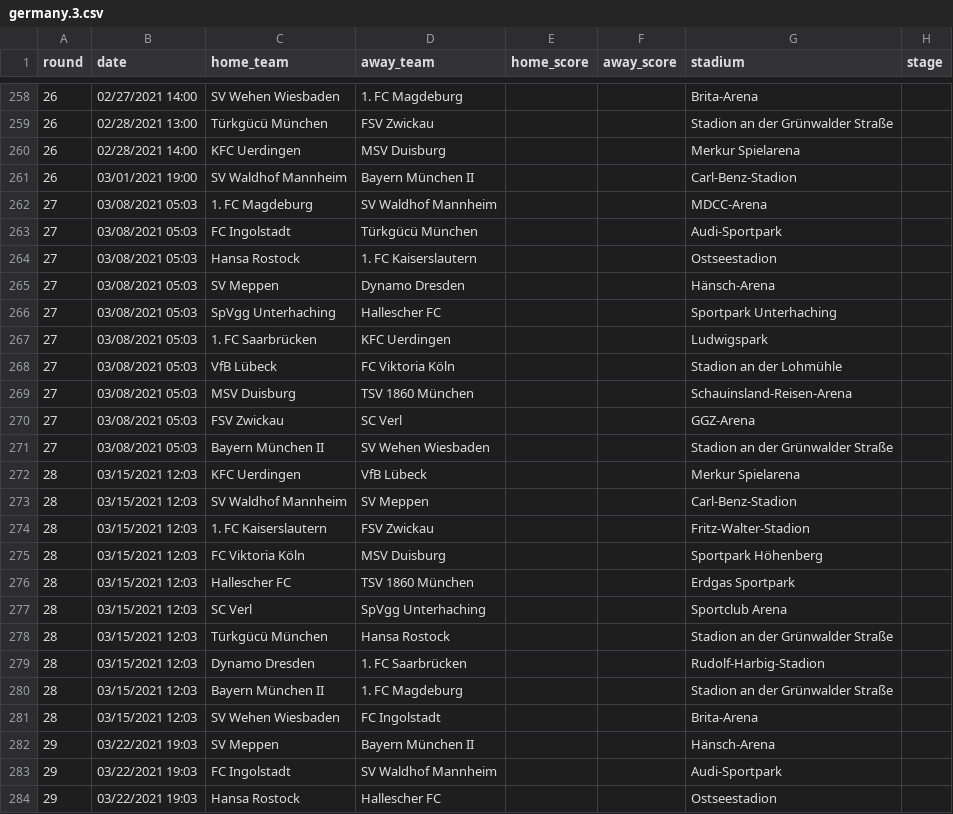
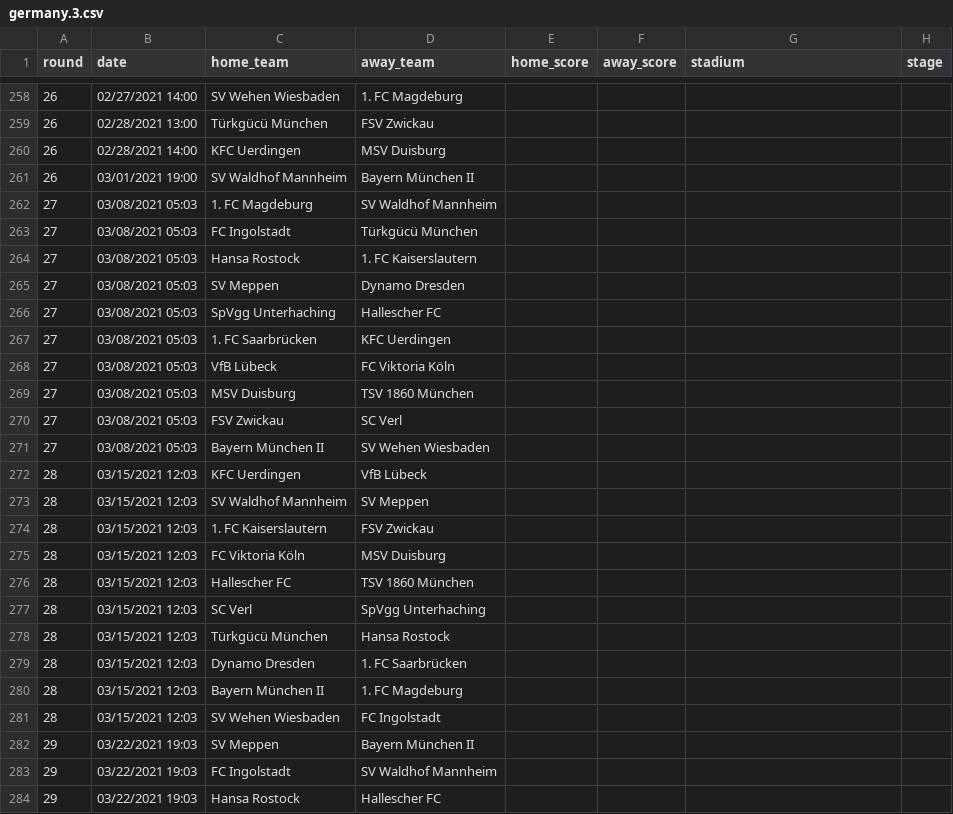
Before and after one commit to attilanagy/football-data, a CSV file: 2020s/2020-2021/germany.3.csv, drawn as a sheet; only a part is shown, gaps mark what is left out; the diff covers the shown part only.

```diff
--- a/2020s/2020-2021/germany.3.csv
+++ b/2020s/2020-2021/germany.3.csv
@@ -258,27 +258,27 @@ round,date,home_team,away_team,home_score,away_score,stadium,stage
-26,02/27/2021 14:00,SV Wehen Wiesbaden,1. FC Magdeburg,,,Brita-Arena,
-26,02/28/2021 13:00,Türkgücü München,FSV Zwickau,,,Stadion an der Grünwalder Straße,
-26,02/28/2021 14:00,KFC Uerdingen,MSV Duisburg,,,Merkur Spielarena,
-26,03/01/2021 19:00,SV Waldhof Mannheim,Bayern München II,,,Carl-Benz-Stadion,
-27,03/08/2021 05:03,1. FC Magdeburg,SV Waldhof Mannheim,,,MDCC-Arena,
-27,03/08/2021 05:03,FC Ingolstadt,Türkgücü München,,,Audi-Sportpark,
-27,03/08/2021 05:03,Hansa Rostock,1. FC Kaiserslautern,,,Ostseestadion,
-27,03/08/2021 05:03,SV Meppen,Dynamo Dresden,,,Hänsch-Arena,
-27,03/08/2021 05:03,SpVgg Unterhaching,Hallescher FC,,,Sportpark Unterhaching,
-27,03/08/2021 05:03,1. FC Saarbrücken,KFC Uerdingen,,,Ludwigspark,
-27,03/08/2021 05:03,VfB Lübeck,FC Viktoria Köln,,,Stadion an der Lohmühle,
-27,03/08/2021 05:03,MSV Duisburg,TSV 1860 München,,,Schauinsland-Reisen-Arena,
-27,03/08/2021 05:03,FSV Zwickau,SC Verl,,,GGZ-Arena,
-27,03/08/2021 05:03,Bayern München II,SV Wehen Wiesbaden,,,Stadion an der Grünwalder Straße,
-28,03/15/2021 12:03,KFC Uerdingen,VfB Lübeck,,,Merkur Spielarena,
-28,03/15/2021 12:03,SV Waldhof Mannheim,SV Meppen,,,Carl-Benz-Stadion,
-28,03/15/2021 12:03,1. FC Kaiserslautern,FSV Zwickau,,,Fritz-Walter-Stadion,
-28,03/15/2021 12:03,FC Viktoria Köln,MSV Duisburg,,,Sportpark Höhenberg,
-28,03/15/2021 12:03,Hallescher FC,TSV 1860 München,,,Erdgas Sportpark,
-28,03/15/2021 12:03,SC Verl,SpVgg Unterhaching,,,Sportclub Arena,
-28,03/15/2021 12:03,Türkgücü München,Hansa Rostock,,,Stadion an der Grünwalder Straße,
-28,03/15/2021 12:03,Dynamo Dresden,1. FC Saarbrücken,,,Rudolf-Harbig-Stadion,
-28,03/15/2021 12:03,Bayern München II,1. FC Magdeburg,,,Stadion an der Grünwalder Straße,
-28,03/15/2021 12:03,SV Wehen Wiesbaden,FC Ingolstadt,,,Brita-Arena,
-29,03/22/2021 19:03,SV Meppen,Bayern München II,,,Hänsch-Arena,
-29,03/22/2021 19:03,FC Ingolstadt,SV Waldhof Mannheim,,,Audi-Sportpark,
-29,03/22/2021 19:03,Hansa Rostock,Hallescher FC,,,Ostseestadion,
+26,02/27/2021 14:00,SV Wehen Wiesbaden,1. FC Magdeburg,,,,
+26,02/28/2021 13:00,Türkgücü München,FSV Zwickau,,,,
+26,02/28/2021 14:00,KFC Uerdingen,MSV Duisburg,,,,
+26,03/01/2021 19:00,SV Waldhof Mannheim,Bayern München II,,,,
+27,03/08/2021 05:03,1. FC Magdeburg,SV Waldhof Mannheim,,,,
+27,03/08/2021 05:03,FC Ingolstadt,Türkgücü München,,,,
+27,03/08/2021 05:03,Hansa Rostock,1. FC Kaiserslautern,,,,
+27,03/08/2021 05:03,SV Meppen,Dynamo Dresden,,,,
+27,03/08/2021 05:03,SpVgg Unterhaching,Hallescher FC,,,,
+27,03/08/2021 05:03,1. FC Saarbrücken,KFC Uerdingen,,,,
+27,03/08/2021 05:03,VfB Lübeck,FC Viktoria Köln,,,,
+27,03/08/2021 05:03,MSV Duisburg,TSV 1860 München,,,,
+27,03/08/2021 05:03,FSV Zwickau,SC Verl,,,,
+27,03/08/2021 05:03,Bayern München II,SV Wehen Wiesbaden,,,,
+28,03/15/2021 12:03,KFC Uerdingen,VfB Lübeck,,,,
+28,03/15/2021 12:03,SV Waldhof Mannheim,SV Meppen,,,,
+28,03/15/2021 12:03,1. FC Kaiserslautern,FSV Zwickau,,,,
+28,03/15/2021 12:03,FC Viktoria Köln,MSV Duisburg,,,,
+28,03/15/2021 12:03,Hallescher FC,TSV 1860 München,,,,
+28,03/15/2021 12:03,SC Verl,SpVgg Unterhaching,,,,
+28,03/15/2021 12:03,Türkgücü München,Hansa Rostock,,,,
+28,03/15/2021 12:03,Dynamo Dresden,1. FC Saarbrücken,,,,
+28,03/15/2021 12:03,Bayern München II,1. FC Magdeburg,,,,
+28,03/15/2021 12:03,SV Wehen Wiesbaden,FC Ingolstadt,,,,
+29,03/22/2021 19:03,SV Meppen,Bayern München II,,,,
+29,03/22/2021 19:03,FC Ingolstadt,SV Waldhof Mannheim,,,,
+29,03/22/2021 19:03,Hansa Rostock,Hallescher FC,,,,
```
Also changed, not shown: 134 edited cells elsewhere in this file, 2020s/2020-2021/czechia.1.csv, 2020s/2020-2021/germany.1.csv, 2 other files.
